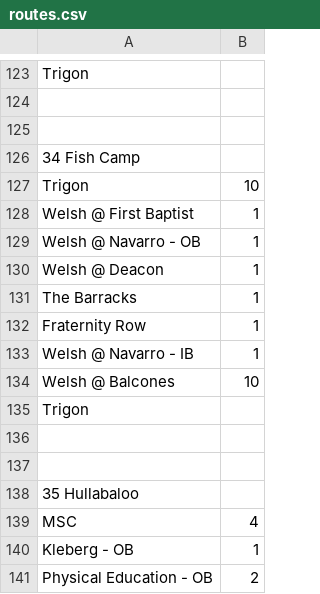
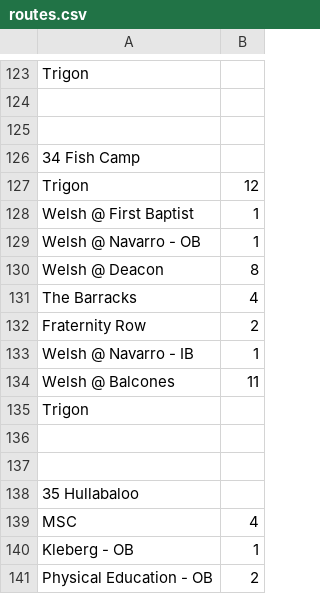
Before and after one commit to danabreo/aggiemaps, a CSV file: routes.csv, drawn as a sheet; only a part is shown, gaps mark what is left out.

Commit message:
Update routes.csv

```diff
--- a/routes.csv
+++ b/routes.csv
@@ -126,10 +126,10 @@ Trigon,
 34 Fish Camp,
-Trigon,10
+Trigon,12
 Welsh @ First Baptist,1
 Welsh @ Navarro - OB,1
-Welsh @ Deacon,1
-The Barracks,1
-Fraternity Row,1
+Welsh @ Deacon,8
+The Barracks,4
+Fraternity Row,2
 Welsh @ Navarro - IB,1
-Welsh @ Balcones,10
+Welsh @ Balcones,11
 Trigon,
```
